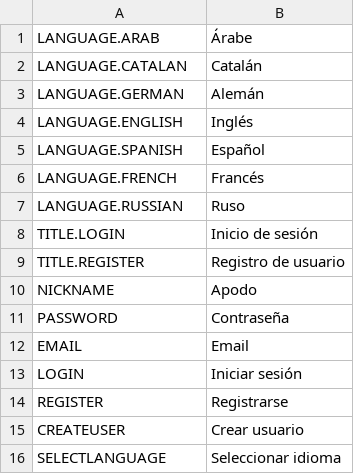
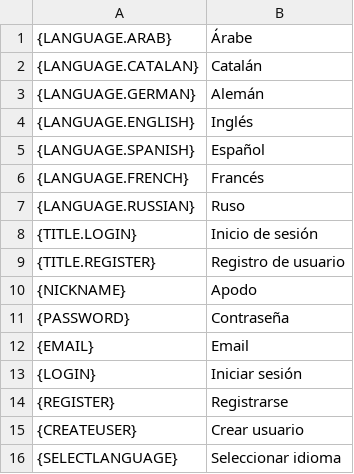
Before and after one commit to Deivid31/3-raya-interficies, a CSV file: 3-raya-interficies/src/main/java/translations/es.csv, drawn as a sheet.

```diff
--- a/3-raya-interficies/src/main/java/translations/es.csv
+++ b/3-raya-interficies/src/main/java/translations/es.csv
@@ -1,16 +1,16 @@
-LANGUAGE.ARAB,Árabe
-LANGUAGE.CATALAN,Catalán
-LANGUAGE.GERMAN,Alemán
-LANGUAGE.ENGLISH,Inglés
-LANGUAGE.SPANISH,Español
-LANGUAGE.FRENCH,Francés
-LANGUAGE.RUSSIAN,Ruso
-TITLE.LOGIN,Inicio de sesión
-TITLE.REGISTER,Registro de usuario
-NICKNAME,Apodo
-PASSWORD,Contraseña
-EMAIL,Email
-LOGIN,Iniciar sesión
-REGISTER,Registrarse
-CREATEUSER,Crear usuario
-SELECTLANGUAGE,Seleccionar idioma
+{LANGUAGE.ARAB},Árabe
+{LANGUAGE.CATALAN},Catalán
+{LANGUAGE.GERMAN},Alemán
+{LANGUAGE.ENGLISH},Inglés
+{LANGUAGE.SPANISH},Español
+{LANGUAGE.FRENCH},Francés
+{LANGUAGE.RUSSIAN},Ruso
+{TITLE.LOGIN},Inicio de sesión
+{TITLE.REGISTER},Registro de usuario
+{NICKNAME},Apodo
+{PASSWORD},Contraseña
+{EMAIL},Email
+{LOGIN},Iniciar sesión
+{REGISTER},Registrarse
+{CREATEUSER},Crear usuario
+{SELECTLANGUAGE},Seleccionar idioma
```
Also changed, not shown: 3-raya-interficies/src/main/java/translations/arab.csv, 3-raya-interficies/src/main/java/translations/cat.csv, 8 other files.
